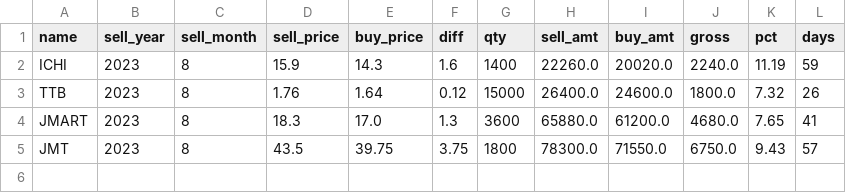
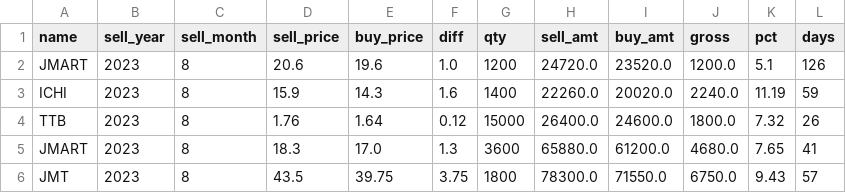
Before and after one commit to santimcs/obsidian-git-sync, a CSV file: Data/monthly-sales.csv, drawn as a sheet; the diff names each change by its address in the sheet, - before the commit and + after, or states it on an @@ line.

```diff
--- a/Data/monthly-sales.csv
+++ b/Data/monthly-sales.csv
+row 2: JMART | 2023 | 8 | 20.6 | 19.6 | 1.0 | 1200 | 24720.0 | 23520.0 | 1200.0 | 5.1 | 126
```
Also changed, not shown: Data/Price-Today.csv, Data/Price-for-Order.csv, 3 other files.
